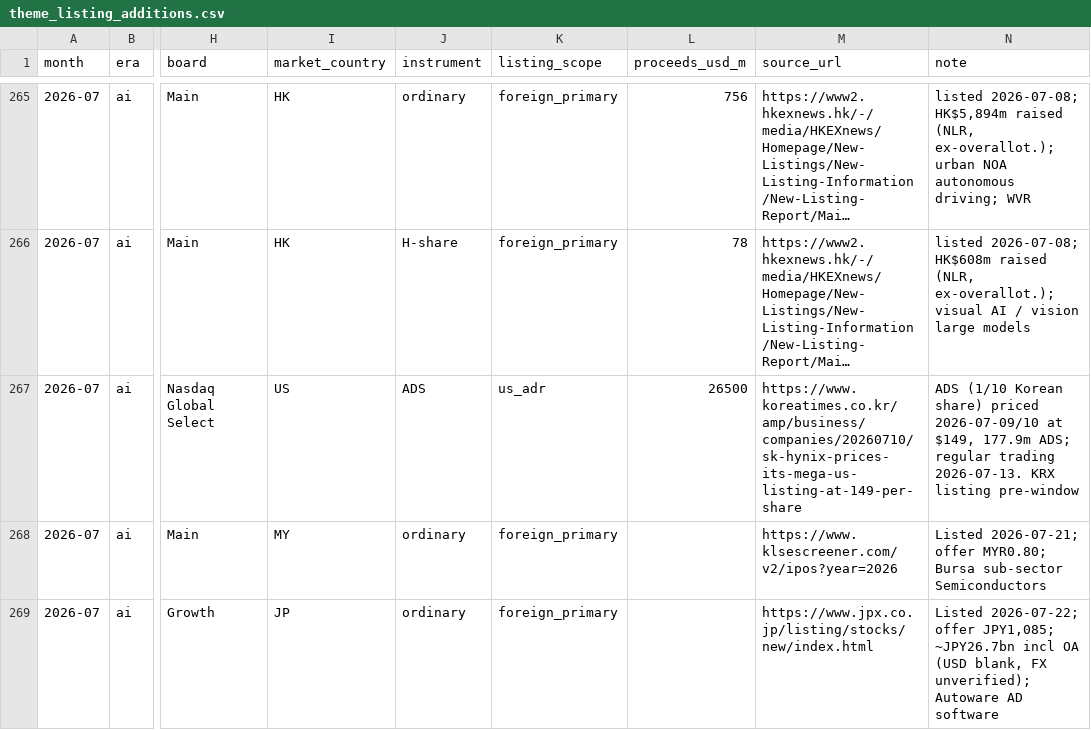
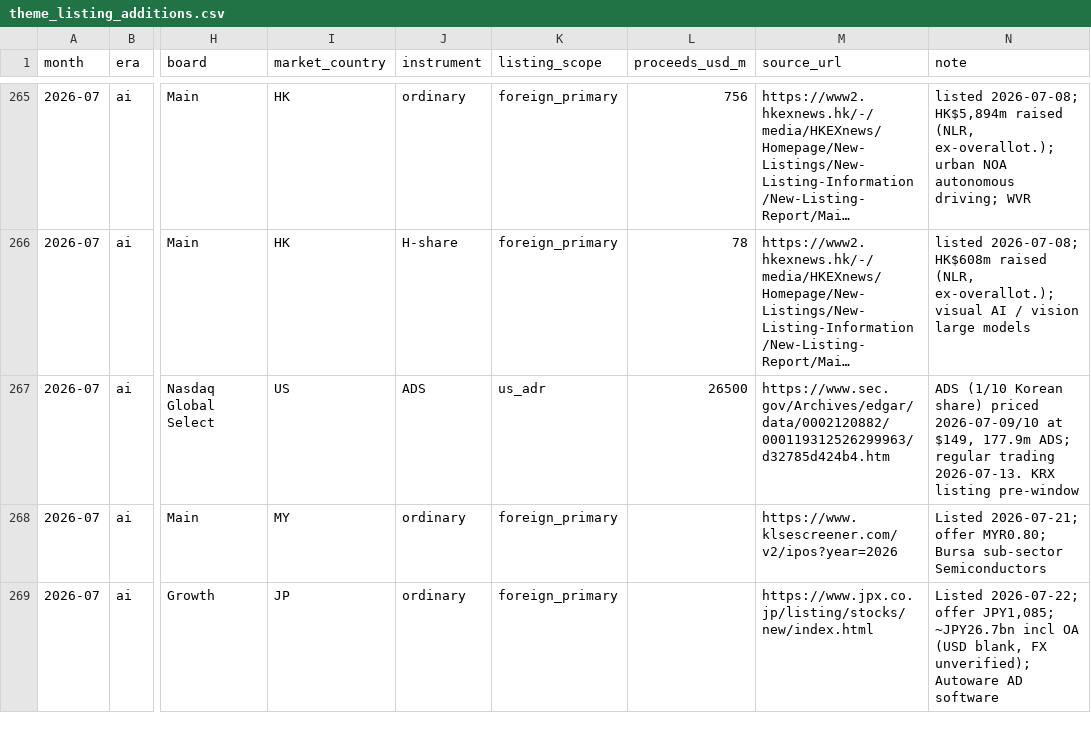
Before and after one commit to Sung-JinPark/Jin-s-investing-prediction, a CSV file: data/statistics/ipo/theme_listing_additions.csv, drawn as a sheet; only a part is shown, gaps mark what is left out; long unchanged cells end in …; the diff names each change by its address in the sheet, - before the commit and + after, or states it on an @@ line.

```diff
--- a/data/statistics/ipo/theme_listing_additions.csv
+++ b/data/statistics/ipo/theme_listing_additions.csv
-M267 (source_url): https://www.koreatimes.co.kr/amp/business/companies/20260710/sk-hynix-prices-its-mega-us-listing-at-149-per-share
+M267 (source_url): https://www.sec.gov/Archives/edgar/data/0002120882/000119312526299963/d32785d424b4.htm
```
Also changed, not shown: 2 other files.
